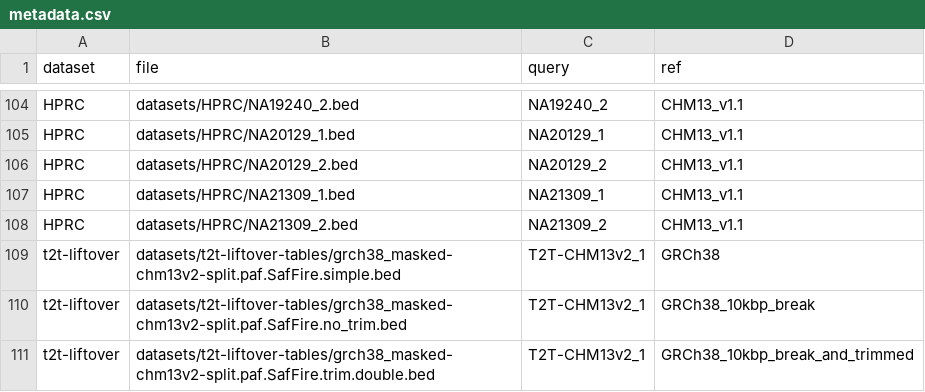
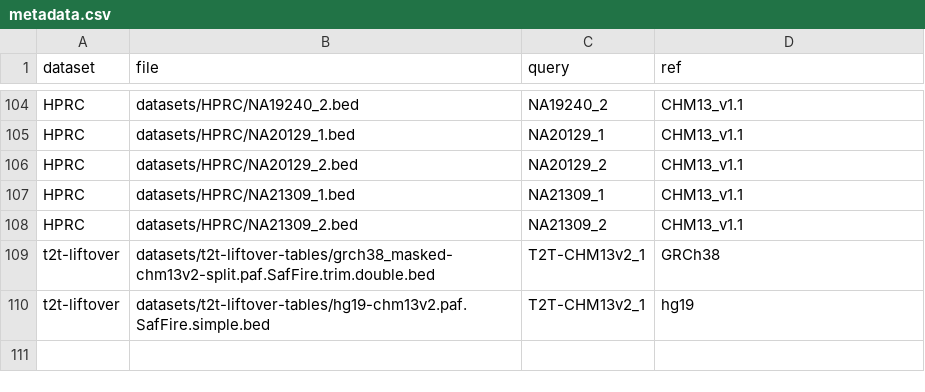
Before and after one commit to mrvollger/SafFire, a CSV file: datasets/metadata.csv, drawn as a sheet; only a part is shown, gaps mark what is left out.

```diff
--- a/datasets/metadata.csv
+++ b/datasets/metadata.csv
@@ -108,4 +108,3 @@ HPRC,datasets/HPRC/NA21309_1.bed,NA21309_1,CHM13_v1.1
 HPRC,datasets/HPRC/NA21309_2.bed,NA21309_2,CHM13_v1.1
-t2t-liftover,datasets/t2t-liftover-tables/grch38_masked-chm13v2-split.paf.SafFire.simple.bed,T2T-CHM13v2_1,GRCh38
-t2t-liftover,datasets/t2t-liftover-tables/grch38_masked-chm13v2-split.paf.SafFire.no_trim.bed,T2T-CHM13v2_1,GRCh38_10kbp_break
-t2t-liftover,datasets/t2t-liftover-tables/grch38_masked-chm13v2-split.paf.SafFire.trim.double.bed,T2T-CHM13v2_1,GRCh38_10kbp_break_and_trimmed
+t2t-liftover,datasets/t2t-liftover-tables/grch38_masked-chm13v2-split.paf.SafFire.trim.double.bed,T2T-CHM13v2_1,GRCh38
+t2t-liftover,datasets/t2t-liftover-tables/hg19-chm13v2.paf.SafFire.simple.bed,T2T-CHM13v2_1,hg19
```
Also changed, not shown: 4 other files.
